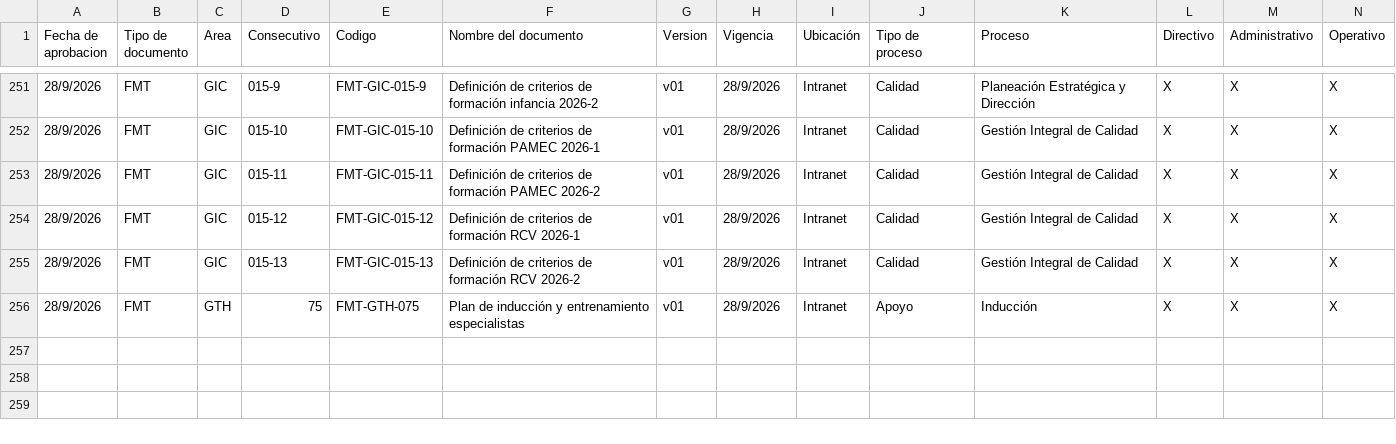
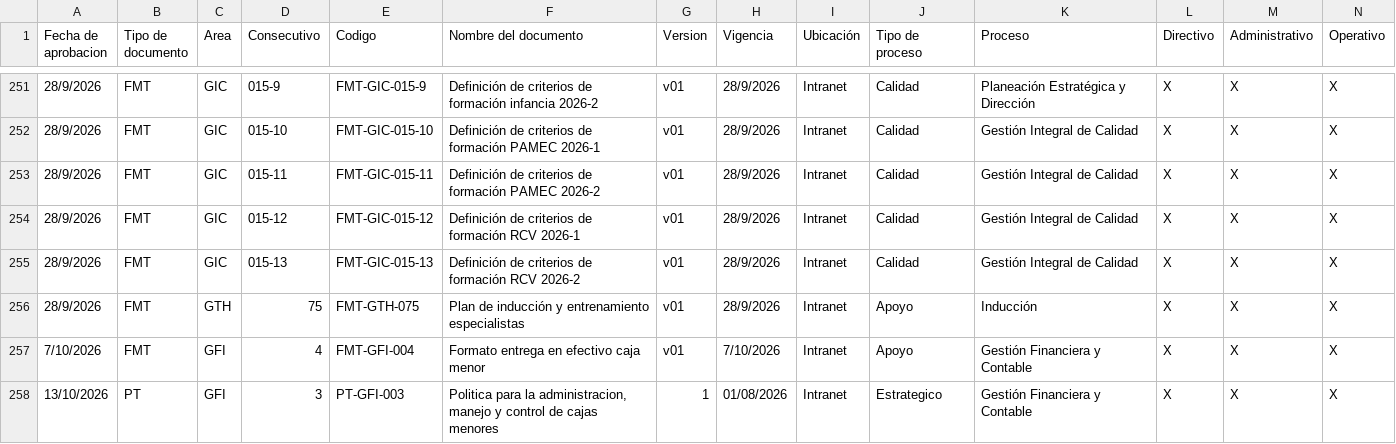
Before and after one commit to unionsaludvida2/gestiondocumental, a CSV file: google_sheets_live.csv, drawn as a sheet; only a part is shown, gaps mark what is left out; rows hold the shown columns only; the diff names each change by its address in the sheet, - before the commit and + after, or states it on an @@ line.

```diff
--- a/google_sheets_live.csv
+++ b/google_sheets_live.csv
+row 257: 7/10/2026 | FMT | GFI | 4 | FMT-GFI-004 | Formato entrega en efectivo caja menor | v01 | 7/10/2026 | Intranet | Apoyo | Gestión Financiera y Contable | X | X | X
+row 258: 13/10/2026 | PT | GFI | 3 | PT-GFI-003 | Politica para la administracion, manejo y control de cajas menores | 1 | 01/08/2026 | Intranet | Estrategico | Gestión Financiera y Contable | X | X | X
```
Also changed, not shown: 11 other files.
